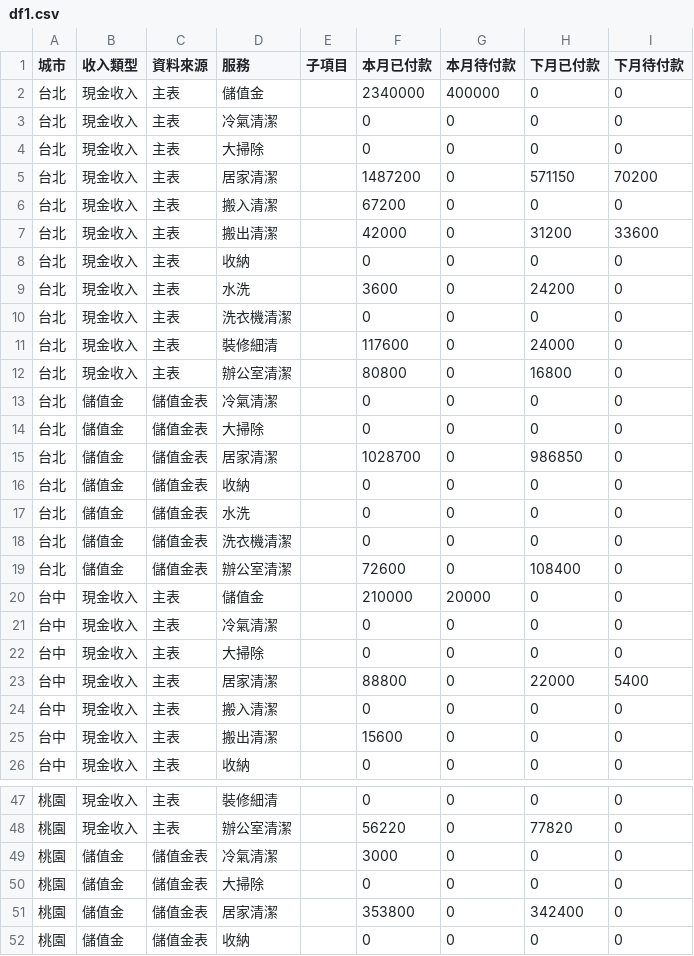
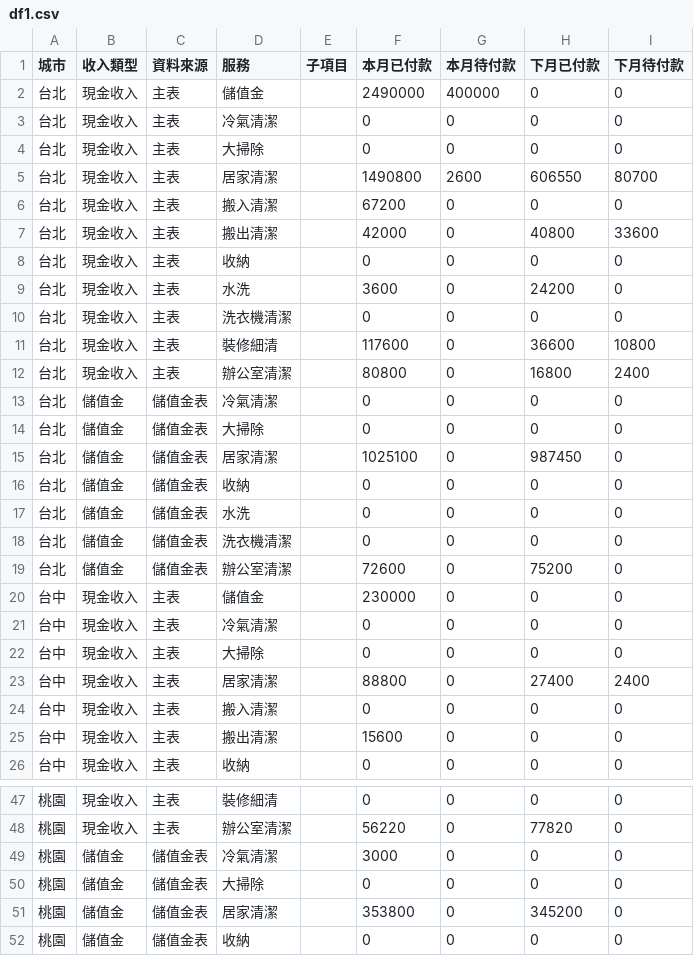
Before and after one commit to jenny-smart/tool-system, a CSV file: dashboard_data/latest/df1.csv, drawn as a sheet; only a part is shown, gaps mark what is left out; the diff covers the shown part only.

```diff
--- a/dashboard_data/latest/df1.csv
+++ b/dashboard_data/latest/df1.csv
@@ -1,8 +1,8 @@
 城市,收入類型,資料來源,服務,子項目,本月已付款,本月待付款,下月已付款,下月待付款
-台北,現金收入,主表,儲值金,,2340000,400000,0,0
+台北,現金收入,主表,儲值金,,2490000,400000,0,0
 台北,現金收入,主表,冷氣清潔,,0,0,0,0
 台北,現金收入,主表,大掃除,,0,0,0,0
-台北,現金收入,主表,居家清潔,,1487200,0,571150,70200
+台北,現金收入,主表,居家清潔,,1490800,2600,606550,80700
 台北,現金收入,主表,搬入清潔,,67200,0,0,0
-台北,現金收入,主表,搬出清潔,,42000,0,31200,33600
+台北,現金收入,主表,搬出清潔,,42000,0,40800,33600
 台北,現金收入,主表,收納,,0,0,0,0
@@ -10,7 +10,7 @@
 台北,現金收入,主表,洗衣機清潔,,0,0,0,0
-台北,現金收入,主表,裝修細清,,117600,0,24000,0
-台北,現金收入,主表,辦公室清潔,,80800,0,16800,0
+台北,現金收入,主表,裝修細清,,117600,0,36600,10800
+台北,現金收入,主表,辦公室清潔,,80800,0,16800,2400
 台北,儲值金,儲值金表,冷氣清潔,,0,0,0,0
 台北,儲值金,儲值金表,大掃除,,0,0,0,0
-台北,儲值金,儲值金表,居家清潔,,1028700,0,986850,0
+台北,儲值金,儲值金表,居家清潔,,1025100,0,987450,0
 台北,儲值金,儲值金表,收納,,0,0,0,0
@@ -18,7 +18,7 @@
 台北,儲值金,儲值金表,洗衣機清潔,,0,0,0,0
-台北,儲值金,儲值金表,辦公室清潔,,72600,0,108400,0
-台中,現金收入,主表,儲值金,,210000,20000,0,0
+台北,儲值金,儲值金表,辦公室清潔,,72600,0,75200,0
+台中,現金收入,主表,儲值金,,230000,0,0,0
 台中,現金收入,主表,冷氣清潔,,0,0,0,0
 台中,現金收入,主表,大掃除,,0,0,0,0
-台中,現金收入,主表,居家清潔,,88800,0,22000,5400
+台中,現金收入,主表,居家清潔,,88800,0,27400,2400
 台中,現金收入,主表,搬入清潔,,0,0,0,0
@@ -50,3 +50,3 @@
 桃園,儲值金,儲值金表,大掃除,,0,0,0,0
-桃園,儲值金,儲值金表,居家清潔,,353800,0,342400,0
+桃園,儲值金,儲值金表,居家清潔,,353800,0,345200,0
 桃園,儲值金,儲值金表,收納,,0,0,0,0
```
Also changed, not shown: 6 edited cells elsewhere in this file, dashboard_data/latest/daily_df.csv, dashboard_data/latest/df2.csv, 6 other files.
